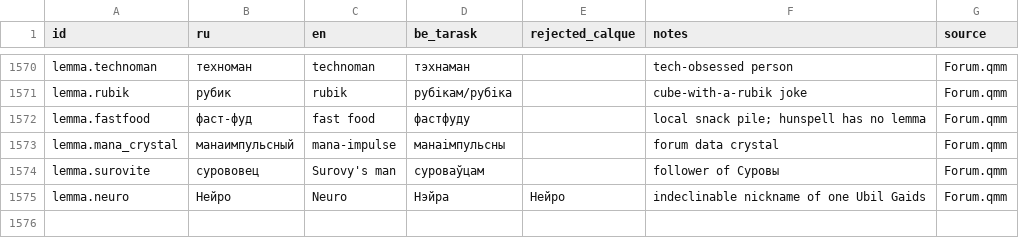
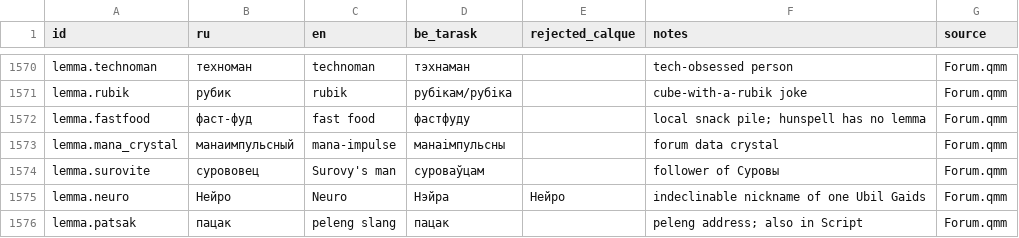
Before and after one commit to siarhei-zavadski/space-rangers-be-translation, a TSV file: TERMBASE.tsv, drawn as a sheet; only a part is shown, gaps mark what is left out.

```diff
--- a/TERMBASE.tsv
+++ b/TERMBASE.tsv
@@ -1575 +1575,2 @@ lemma.surovite	сурововец	Surovy's man	суроваўцам		follower of
 lemma.neuro	Нейро	Neuro	Нэйра	Нейро	indeclinable nickname of one Ubil Gaids	Forum.qmm
+lemma.patsak	пацак	peleng slang	пацак		peleng address; also in Script	Forum.qmm
```
Also changed, not shown: 1 other file.
